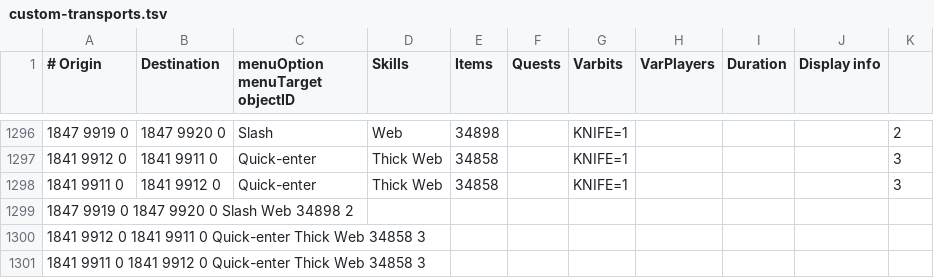
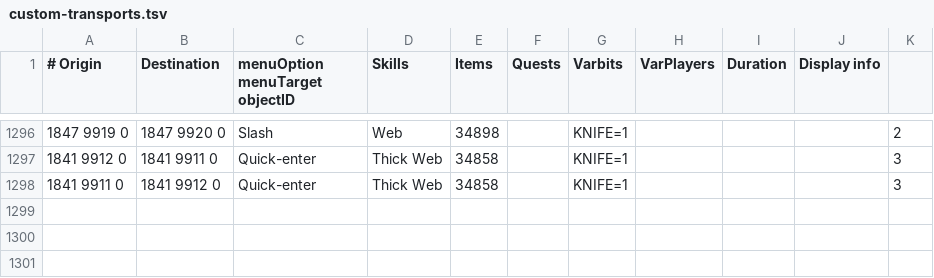
Before and after one commit to Howard-Stern/custom-transports, a TSV file: custom-transports.tsv, drawn as a sheet; only a part is shown, gaps mark what is left out.

Commit message:
Remove duplicate entries

```diff
--- a/custom-transports.tsv
+++ b/custom-transports.tsv
@@ -1298,4 +1298 @@
 1841 9911 0	1841 9912 0	Quick-enter	Thick Web	34858		KNIFE=1				3
-1847 9919 0  1847 9920 0  Slash  Web  34898            2
-1841 9912 0  1841 9911 0  Quick-enter  Thick Web  34858            3
-1841 9911 0  1841 9912 0  Quick-enter  Thick Web  34858            3
```
